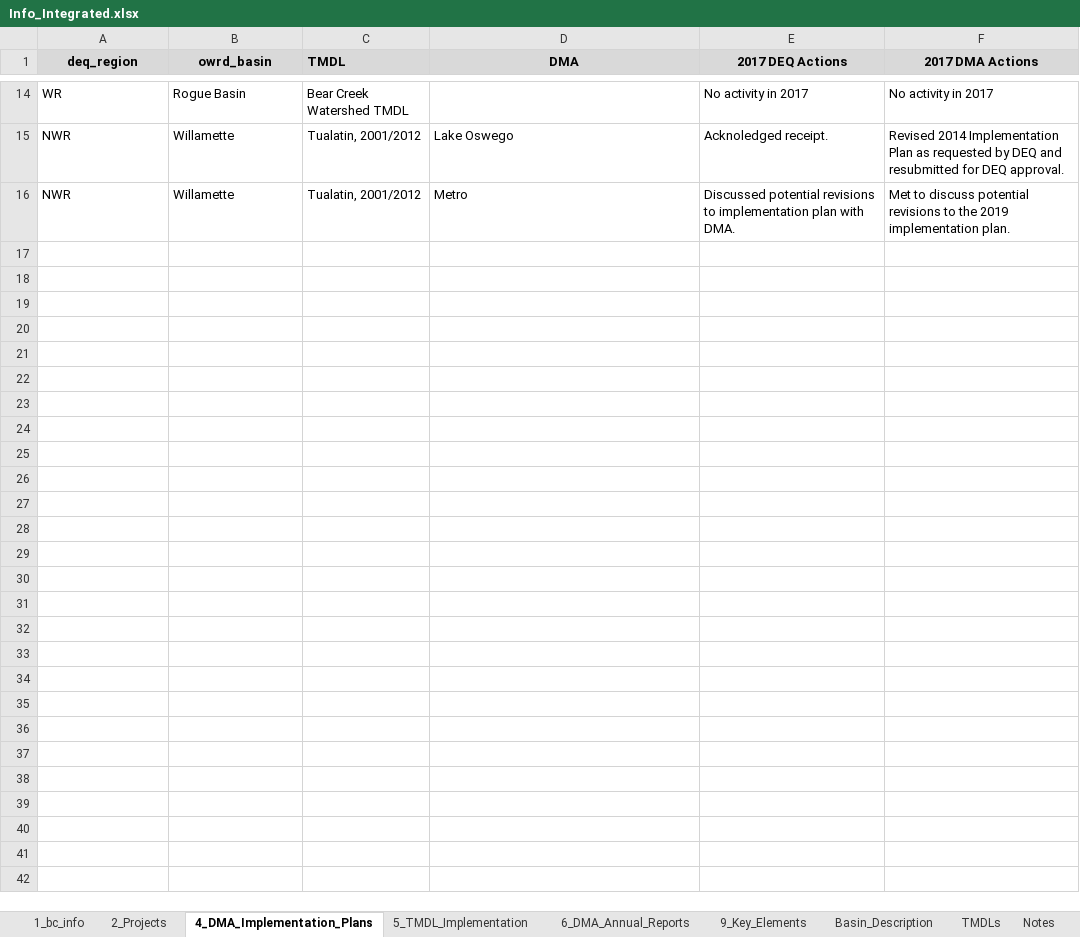
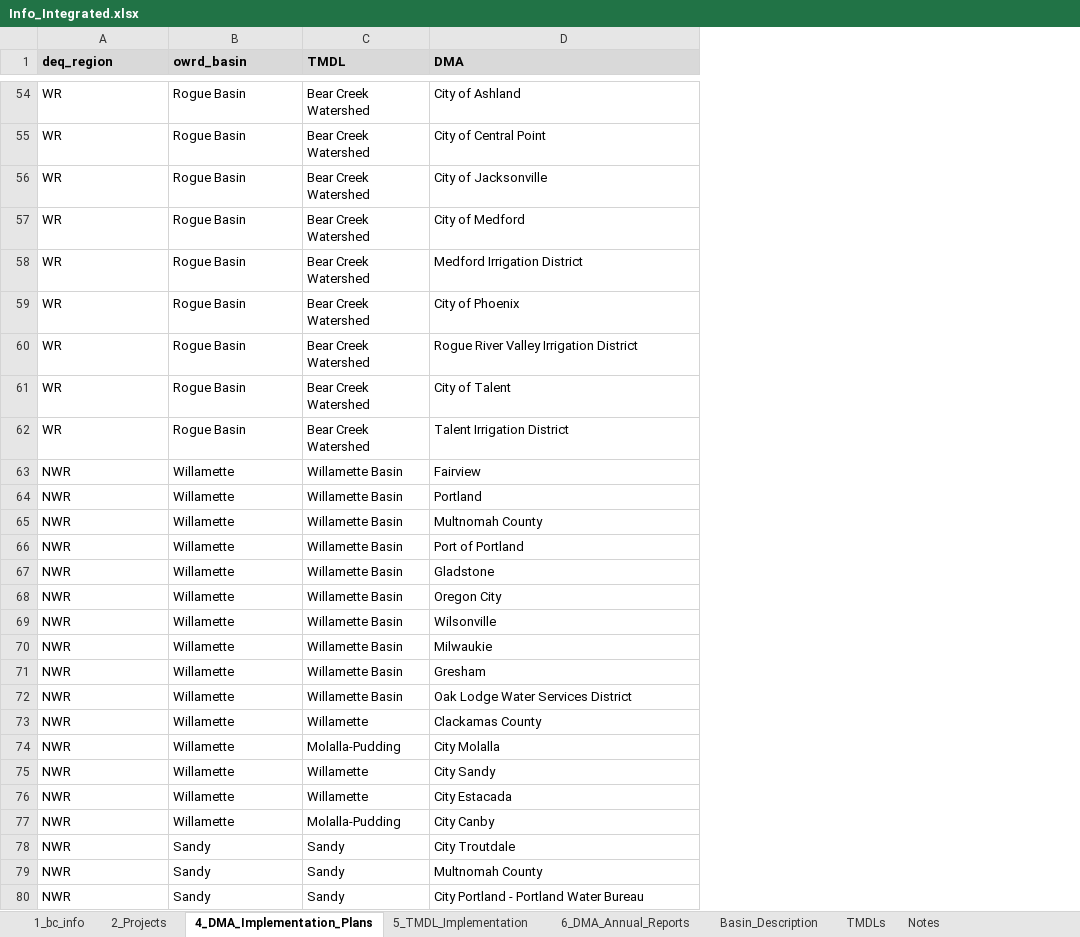
Before and after one commit to rmichie/Basin_Reports_2017, an Excel workbook: lookup_tables/Info_Integrated.xlsx, sheet 4_DMA_Implementation_Plans, drawn as a sheet; only a part is shown, gaps mark what is left out; values as stored, in another font and other column widths than the file's, no borders; removed rows and columns are numbered as before the commit, all else as after; the diff covers the shown part only; the diff names each change by its address in the sheet, - before the commit and + after, or states it on an @@ line.

Commit message:
Update Info_Integrated spreadsheet
This file compiles all 2018 information provided by deq staff in staff_info_requests spreadsheets.

```diff
--- a/lookup_tables/Info_Integrated.xlsx (sheet 4_DMA_Implementation_Plans)
+++ b/lookup_tables/Info_Integrated.xlsx (sheet 4_DMA_Implementation_Plans)
-sheet tab: 9_Key_Elements
-column E (2017 DEQ Actions), rows 14-16: No activity in 2017 | Acknoledged receipt. | Discussed potential revisions to implementation plan with DMA.
-column F (2017 DMA Actions), rows 14-16: No activity in 2017 | Revised 2014 Implementation Plan as requested by DEQ and resubmitted for DEQ approval. | Met to discuss potential revisions to the 2019 implementation plan.
-A1:B1 alignment: center
+A1:B1 alignment: left
-D1 alignment: center
+D1 alignment: left
-C54 (TMDL): Bear Creek Watershed TMDL
+C54 (TMDL): Bear Creek Watershed
-D54 (DMA): (empty)
+D54 (DMA): City of Ashland
+row 55: WR | Rogue Basin | Bear Creek Watershed | City of Central Point
+row 56: WR | Rogue Basin | Bear Creek Watershed | City of Jacksonville
+row 57: WR | Rogue Basin | Bear Creek Watershed | City of Medford
+row 58: WR | Rogue Basin | Bear Creek Watershed | Medford Irrigation District
+row 59: WR | Rogue Basin | Bear Creek Watershed | City of Phoenix
+row 60: WR | Rogue Basin | Bear Creek Watershed | Rogue River Valley Irrigation District
+row 61: WR | Rogue Basin | Bear Creek Watershed | City of Talent
+row 62: WR | Rogue Basin | Bear Creek Watershed | Talent Irrigation District
+row 63: NWR | Willamette | Willamette Basin | Fairview
+row 64: NWR | Willamette | Willamette Basin | Portland
+row 65: NWR | Willamette | Willamette Basin | Multnomah County
+row 66: NWR | Willamette | Willamette Basin | Port of Portland
-C67:C68 (TMDL): Tualatin, 2001/2012
+C67:C68 (TMDL): Willamette Basin
-D67 (DMA): Lake Oswego
+D67 (DMA): Gladstone
-D68 (DMA): Metro
+D68 (DMA): Oregon City
+row 69: NWR | Willamette | Willamette Basin | Wilsonville
+row 70: NWR | Willamette | Willamette Basin | Milwaukie
+row 71: NWR | Willamette | Willamette Basin | Gresham
+row 72: NWR | Willamette | Willamette Basin | Oak Lodge Water Services District
+row 73: NWR | Willamette | Willamette | Clackamas County
+row 74: NWR | Willamette | Molalla-Pudding | City Molalla
+row 75: NWR | Willamette | Willamette | City Sandy
+row 76: NWR | Willamette | Willamette | City Estacada
+row 77: NWR | Willamette | Molalla-Pudding | City Canby
+row 78: NWR | Sandy | Sandy | City Troutdale
+row 79: NWR | Sandy | Sandy | Multnomah County
+row 80: NWR | Sandy | Sandy | City Portland - Portland Water Bureau
```
Also changed, not shown: 44 added rows, 4 removed rows and 19 edited cells elsewhere in this sheet, sheet 2_Projects, sheet 5_TMDL_Implementation, sheet 6_DMA_Annual_Reports, sheet 1_bc_info, sheet Basin_Description, hidden cells.
